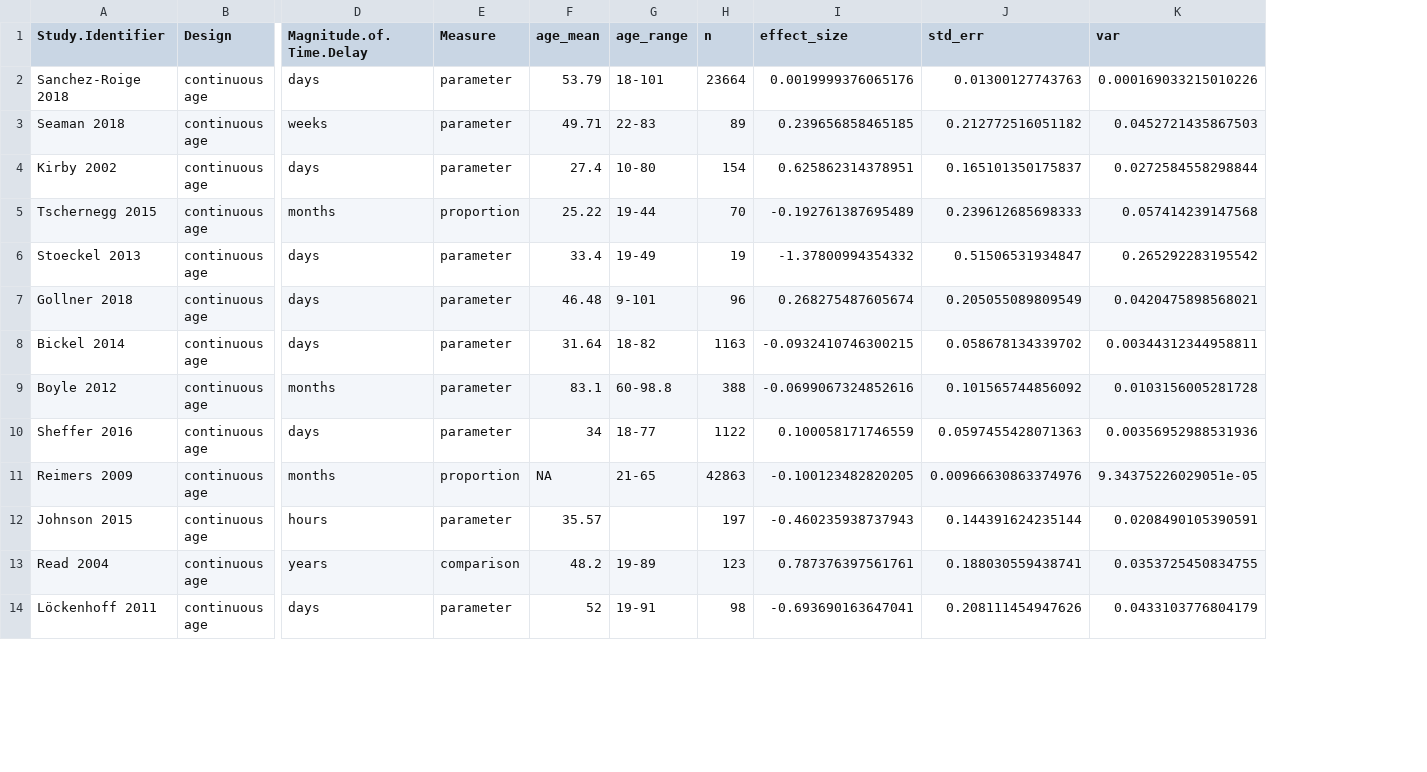
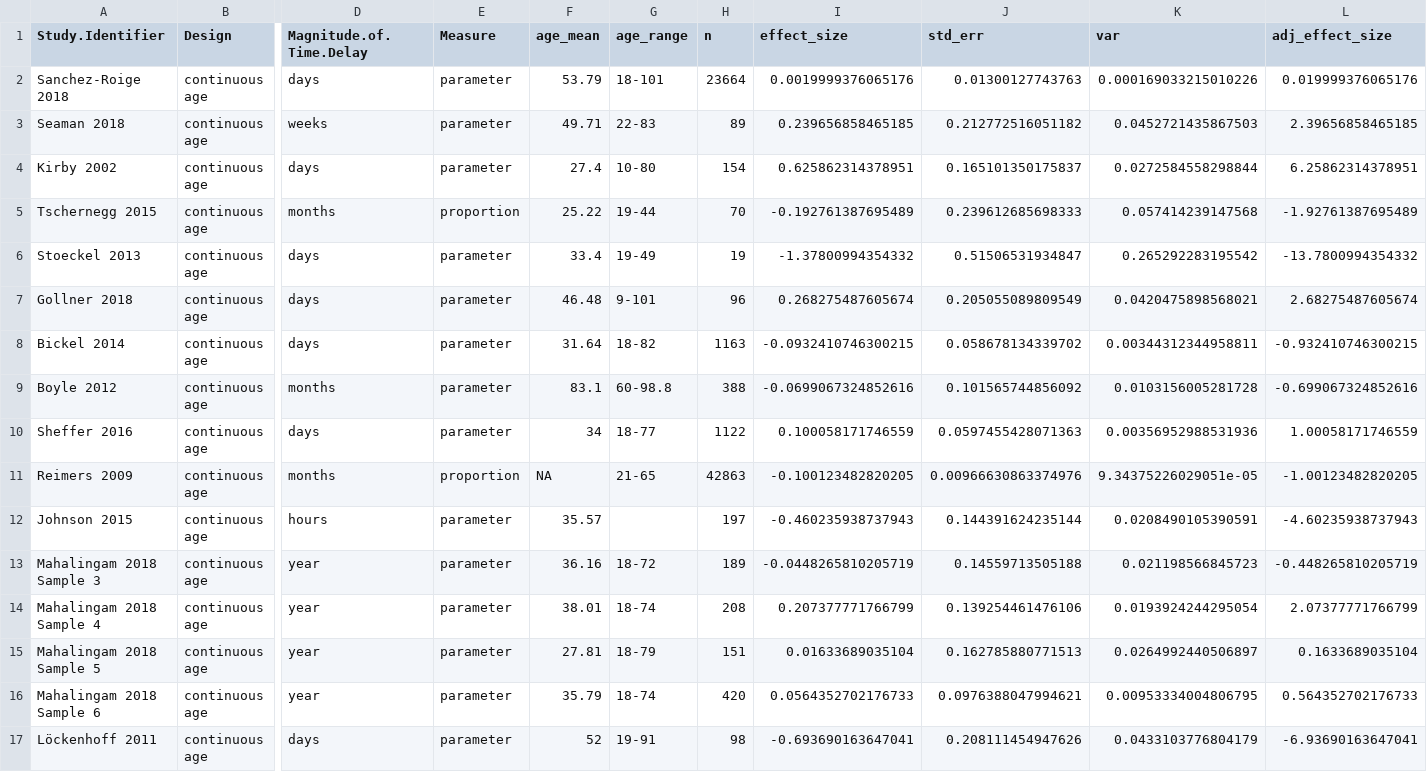
Before and after one commit to klsea/time_prefs_meta, a CSV file: output/continuous_table.csv, drawn as a sheet; only a part is shown, gaps mark what is left out; removed rows and columns are numbered as before the commit, all else as after; rows hold the shown columns only; the diff names each change by its address in the sheet, - before the commit and + after, or states it on an @@ line.

Commit message:
Add effect size correction

```diff
--- a/output/continuous_table.csv
+++ b/output/continuous_table.csv
+column L (adj_effect_size), rows 2-12: 0.019999376065176 | 2.39656858465185 | 6.25862314378951 | -1.92761387695489 | -13.7800994354332 | 2.68275487605674 | -0.932410746300215 | -0.699067324852616 | 1.00058171746559 | -1.00123482820205 | -4.60235938737943; row 17: -6.93690163647041
-row 13: Read 2004 | continuous age | years | comparison | 48.2 | 19-89 | 123 | 0.787376397561761 | 0.188030559438741 | 0.0353725450834755
+row 13: Mahalingam 2018 Sample 3 | continuous age | year | parameter | 36.16 | 18-72 | 189 | -0.0448265810205719 | 0.14559713505188 | 0.021198566845723 | -0.448265810205719
+row 14: Mahalingam 2018 Sample 4 | continuous age | year | parameter | 38.01 | 18-74 | 208 | 0.207377771766799 | 0.139254461476106 | 0.0193924244295054 | 2.07377771766799
+row 15: Mahalingam 2018 Sample 5 | continuous age | year | parameter | 27.81 | 18-79 | 151 | 0.01633689035104 | 0.162785880771513 | 0.0264992440506897 | 0.1633689035104
+row 16: Mahalingam 2018 Sample 6 | continuous age | year | parameter | 35.79 | 18-74 | 420 | 0.0564352702176733 | 0.0976388047994621 | 0.00953334004806795 | 0.564352702176733
```
Also changed, not shown: data/covidence.csv, output/extreme_group_stat_table.csv, 15 other files.
